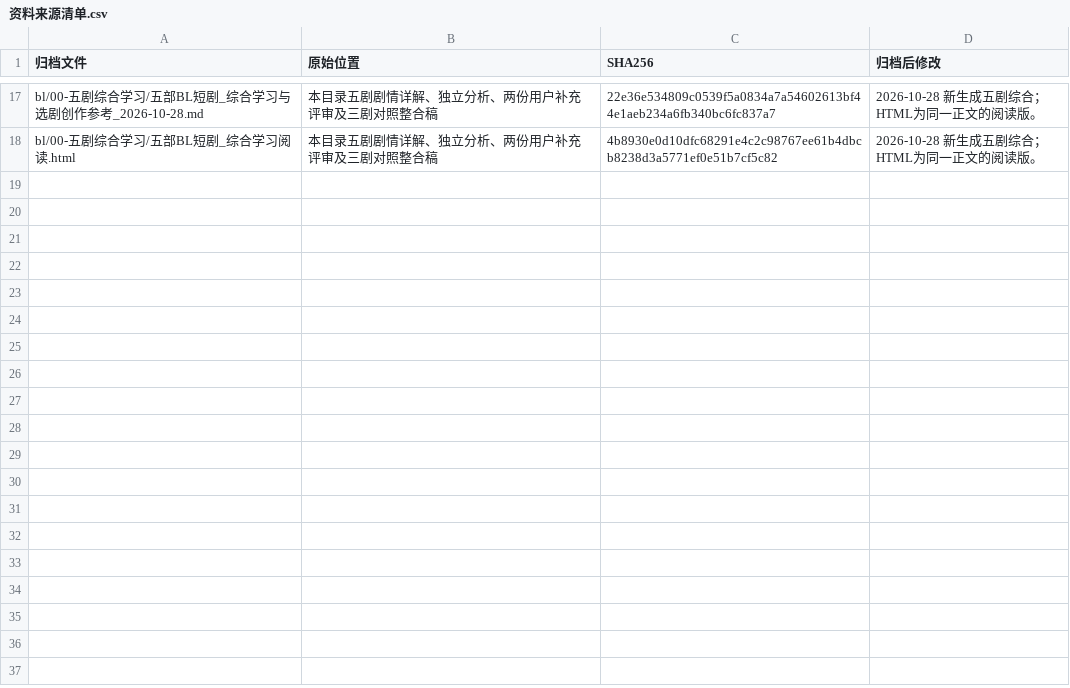
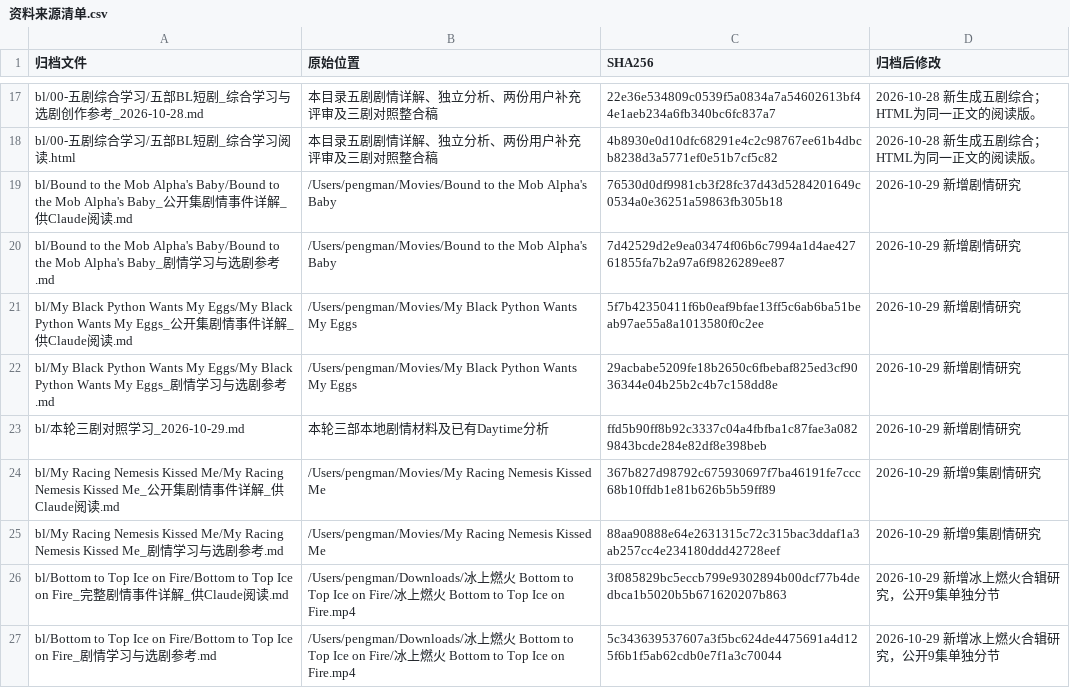
Before and after one commit to phananhson733-oss/gengrowth-ops, a CSV file: inbox-pengman/03-短剧业务/出单剧学习/资料来源清单.csv, drawn as a sheet; only a part is shown, gaps mark what is left out.

```diff
--- a/inbox-pengman/03-短剧业务/出单剧学习/资料来源清单.csv
+++ b/inbox-pengman/03-短剧业务/出单剧学习/资料来源清单.csv
@@ -18 +18,10 @@ bl/00-五剧综合学习/五部BL短剧_综合学习与选剧创作参考_2026-1
 bl/00-五剧综合学习/五部BL短剧_综合学习阅读.html,本目录五剧剧情详解、独立分析、两份用户补充评审及三剧对照整合稿,4b8930e0d10dfc68291e4c2c98767ee61b4dbcb8238d3a5771ef0e51b7cf5c82,2026-10-28 新生成五剧综合；HTML为同一正文的阅读版。
+bl/Bound to the Mob Alpha's Baby/Bound to the Mob Alpha's Baby_公开集剧情事件详解_供Claude阅读.md,/Users/pengman/Movies/Bound to the Mob Alpha's Baby,76530d0df9981cb3f28fc37d43d5284201649c0534a0e36251a59863fb305b18,2026-10-29 新增剧情研究
+bl/Bound to the Mob Alpha's Baby/Bound to the Mob Alpha's Baby_剧情学习与选剧参考.md,/Users/pengman/Movies/Bound to the Mob Alpha's Baby,7d42529d2e9ea03474f06b6c7994a1d4ae42761855fa7b2a97a6f9826289ee87,2026-10-29 新增剧情研究
+bl/My Black Python Wants My Eggs/My Black Python Wants My Eggs_公开集剧情事件详解_供Claude阅读.md,/Users/pengman/Movies/My Black Python Wants My Eggs,5f7b42350411f6b0eaf9bfae13ff5c6ab6ba51beab97ae55a8a1013580f0c2ee,2026-10-29 新增剧情研究
+bl/My Black Python Wants My Eggs/My Black Python Wants My Eggs_剧情学习与选剧参考.md,/Users/pengman/Movies/My Black Python Wants My Eggs,29acbabe5209fe18b2650c6fbebaf825ed3cf9036344e04b25b2c4b7c158dd8e,2026-10-29 新增剧情研究
+bl/本轮三剧对照学习_2026-10-29.md,本轮三部本地剧情材料及已有Daytime分析,ffd5b90ff8b92c3337c04a4fbfba1c87fae3a0829843bcde284e82df8e398beb,2026-10-29 新增剧情研究
+bl/My Racing Nemesis Kissed Me/My Racing Nemesis Kissed Me_公开集剧情事件详解_供Claude阅读.md,/Users/pengman/Movies/My Racing Nemesis Kissed Me,367b827d98792c675930697f7ba46191fe7ccc68b10ffdb1e81b626b5b59ff89,2026-10-29 新增9集剧情研究
+bl/My Racing Nemesis Kissed Me/My Racing Nemesis Kissed Me_剧情学习与选剧参考.md,/Users/pengman/Movies/My Racing Nemesis Kissed Me,88aa90888e64e2631315c72c315bac3ddaf1a3ab257cc4e234180ddd42728eef,2026-10-29 新增9集剧情研究
+bl/Bottom to Top Ice on Fire/Bottom to Top Ice on Fire_完整剧情事件详解_供Claude阅读.md,/Users/pengman/Downloads/冰上燃火 Bottom to Top Ice on Fire/冰上燃火 Bottom to Top Ice on Fire.mp4,3f085829bc5eccb799e9302894b00dcf77b4dedbca1b5020b5b671620207b863,2026-10-29 新增冰上燃火合辑研究，公开9集单独分节
+bl/Bottom to Top Ice on Fire/Bottom to Top Ice on Fire_剧情学习与选剧参考.md,/Users/pengman/Downloads/冰上燃火 Bottom to Top Ice on Fire/冰上燃火 Bottom to Top Ice on Fire.mp4,5c343639537607a3f5bc624de4475691a4d125f6b1f5ab62cdb0e7f1a3c70044,2026-10-29 新增冰上燃火合辑研究，公开9集单独分节
```
Also changed, not shown: 10 other files.
